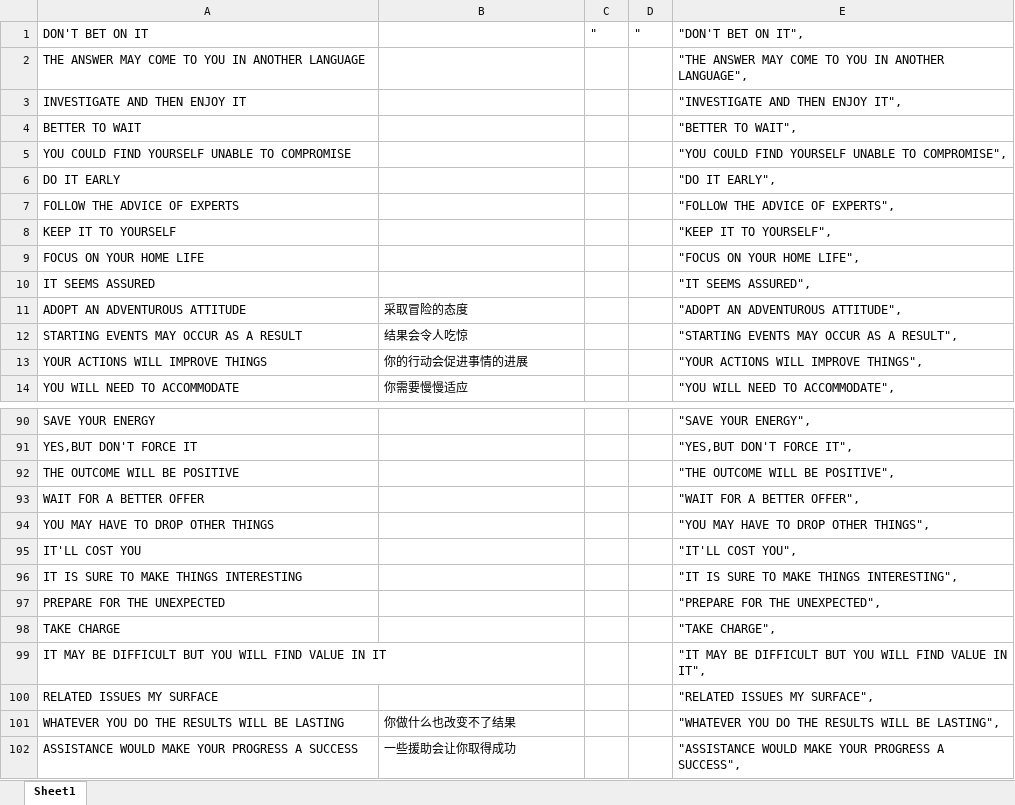
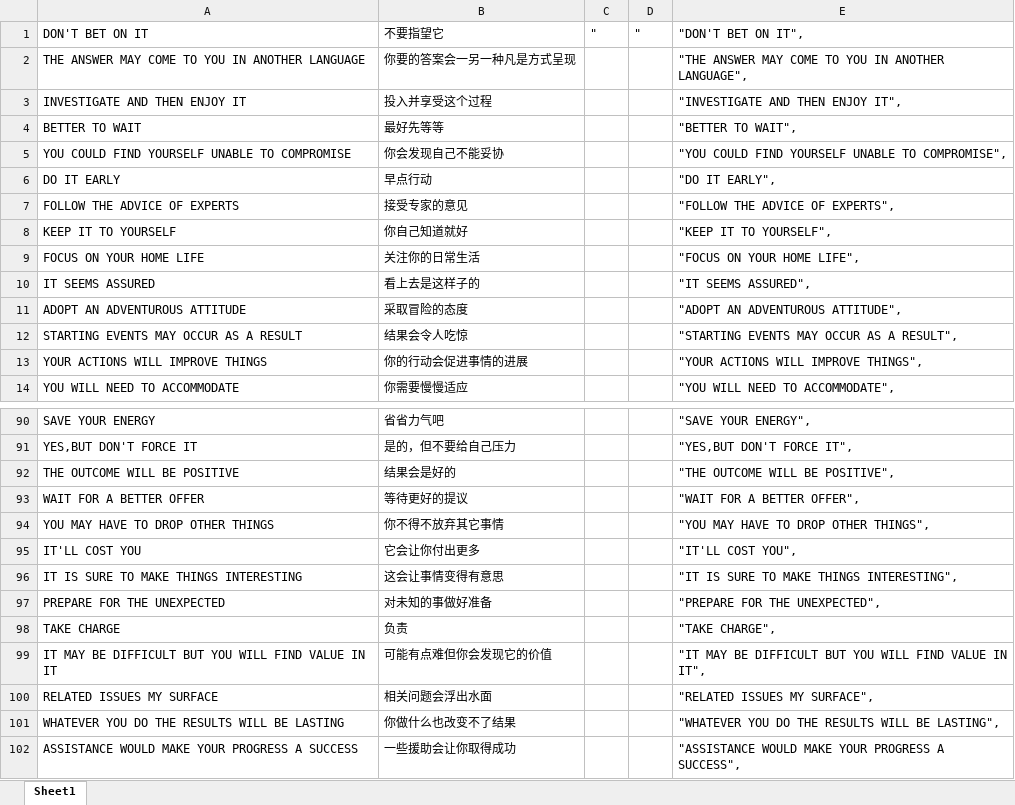
Before and after one commit to Boy-ming/MyAnswer, an Excel workbook: words.xlsx, sheet Sheet1, drawn as a sheet; only a part is shown, gaps mark what is left out; values as stored, in another font and other column widths than the file's, no borders; the diff covers the shown part only; the diff names each change by its address in the sheet, - before the commit and + after, or states it on an @@ line.

```diff
--- a/words.xlsx (sheet Sheet1)
+++ b/words.xlsx (sheet Sheet1)
-B1: (empty)
+B1: 不要指望它
-B2: (empty)
+B2: 你要的答案会一另一种凡是方式呈现
-B3: (empty)
+B3: 投入并享受这个过程
-B4: (empty)
+B4: 最好先等等
-B5: (empty)
+B5: 你会发现自己不能妥协
-B6: (empty)
+B6: 早点行动
-B7: (empty)
+B7: 接受专家的意见
-B8: (empty)
+B8: 你自己知道就好
-B9: (empty)
+B9: 关注你的日常生活
-B10: (empty)
+B10: 看上去是这样子的
-B90: (empty)
+B90: 省省力气吧
-B91: (empty)
+B91: 是的，但不要给自己压力
-B92: (empty)
+B92: 结果会是好的
-B93: (empty)
+B93: 等待更好的提议
-B94: (empty)
+B94: 你不得不放弃其它事情
-B95: (empty)
+B95: 它会让你付出更多
-B96: (empty)
+B96: 这会让事情变得有意思
-B97: (empty)
+B97: 对未知的事做好准备
-B98: (empty)
+B98: 负责
-B99: (empty)
+B99: 可能有点难但你会发现它的价值
-B100: (empty)
+B100: 相关问题会浮出水面
```
Also changed, not shown: 1 added row, 1 removed row and 55 edited cells elsewhere in this sheet, 1 other file.
